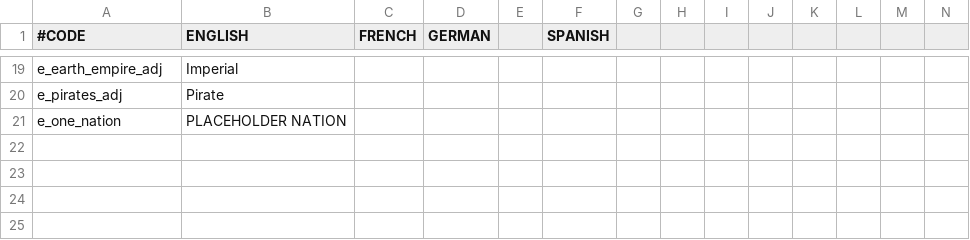
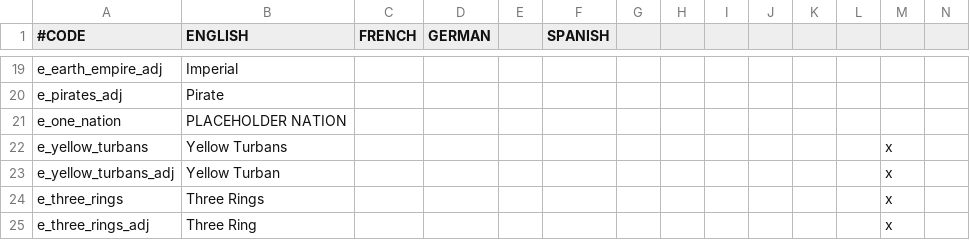
Before and after one commit to Rystic/ATLA-restored, a CSV file: avatar - four nations restored/localisation/0_title_empire_names.csv, drawn as a sheet; only a part is shown, gaps mark what is left out; rows hold the shown columns only; the diff names each change by its address in the sheet, - before the commit and + after, or states it on an @@ line.

```diff
--- a/avatar - four nations restored/localisation/0_title_empire_names.csv
+++ b/avatar - four nations restored/localisation/0_title_empire_names.csv
+row 22: e_yellow_turbans | Yellow Turbans |  |  |  |  |  |  |  |  |  |  | x
+row 23: e_yellow_turbans_adj | Yellow Turban |  |  |  |  |  |  |  |  |  |  | x
+row 24: e_three_rings | Three Rings |  |  |  |  |  |  |  |  |  |  | x
+row 25: e_three_rings_adj | Three Ring |  |  |  |  |  |  |  |  |  |  | x
```
Also changed, not shown: 7 other files.
